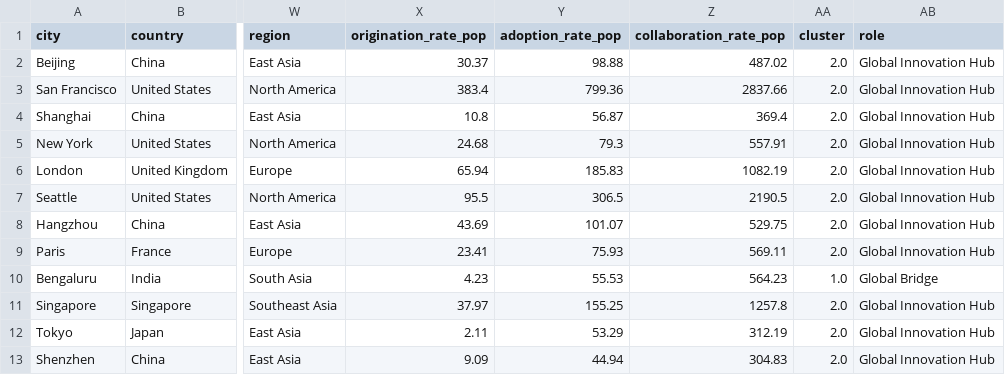
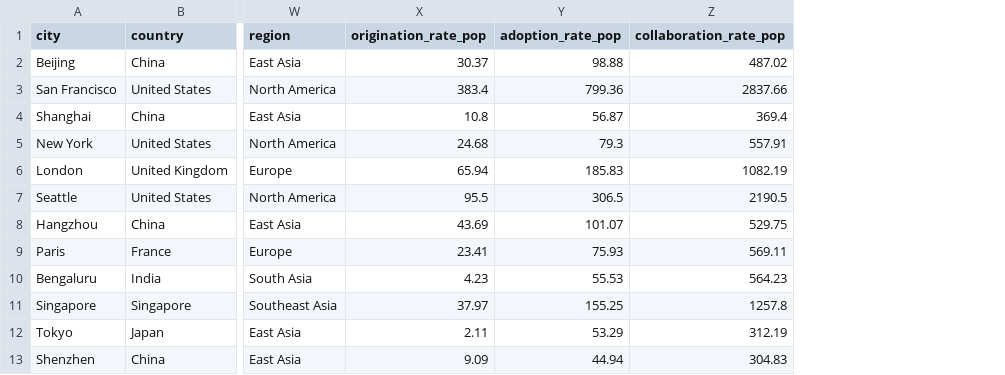
Before and after one commit to XINRUIQI/CASA0006-DSSS-Assessment, a CSV file: data/output/city_attributes.csv, drawn as a sheet; only a part is shown, gaps mark what is left out; the diff names each change by its address in the sheet, - before the commit and + after, or states it on an @@ line.

```diff
--- a/data/output/city_attributes.csv
+++ b/data/output/city_attributes.csv
-column AA (cluster), rows 2-13: 2.0 | 2.0 | 2.0 | 2.0 | 2.0 | 2.0 | 2.0 | 2.0 | 1.0 | 2.0 | 2.0 | 2.0
-column AB (role), rows 2-13: Global Innovation Hub | Global Innovation Hub | Global Innovation Hub | Global Innovation Hub | Global Innovation Hub | Global Innovation Hub | Global Innovation Hub | Global Innovation Hub | Global Bridge | Global Innovation Hub | Global Innovation Hub | Global Innovation Hub
```
Also changed, not shown: 5 other files.
